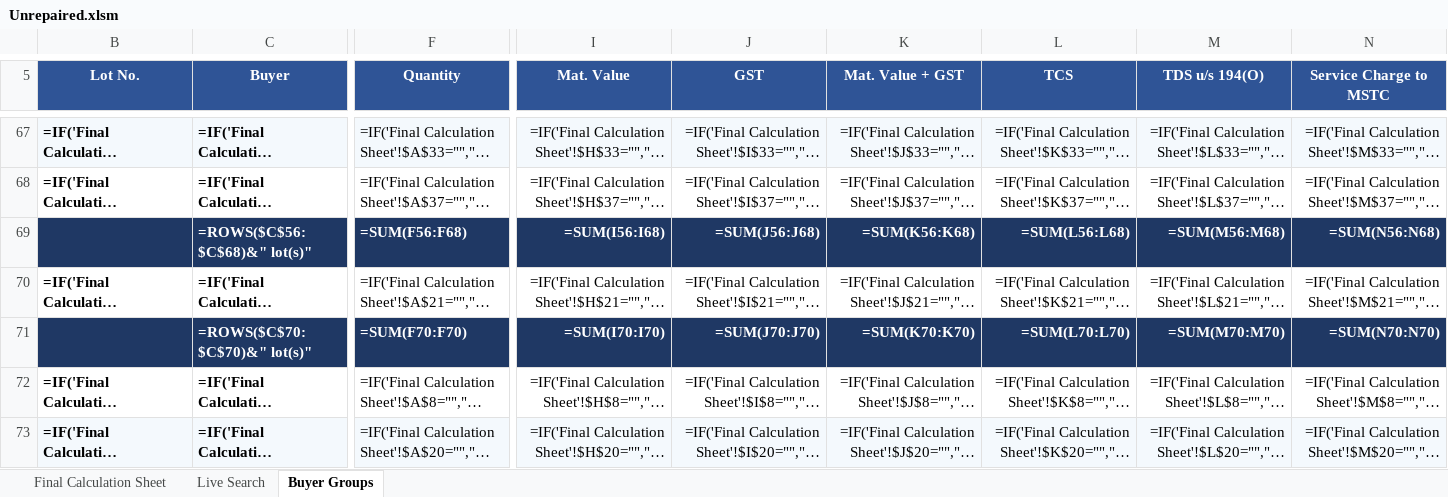
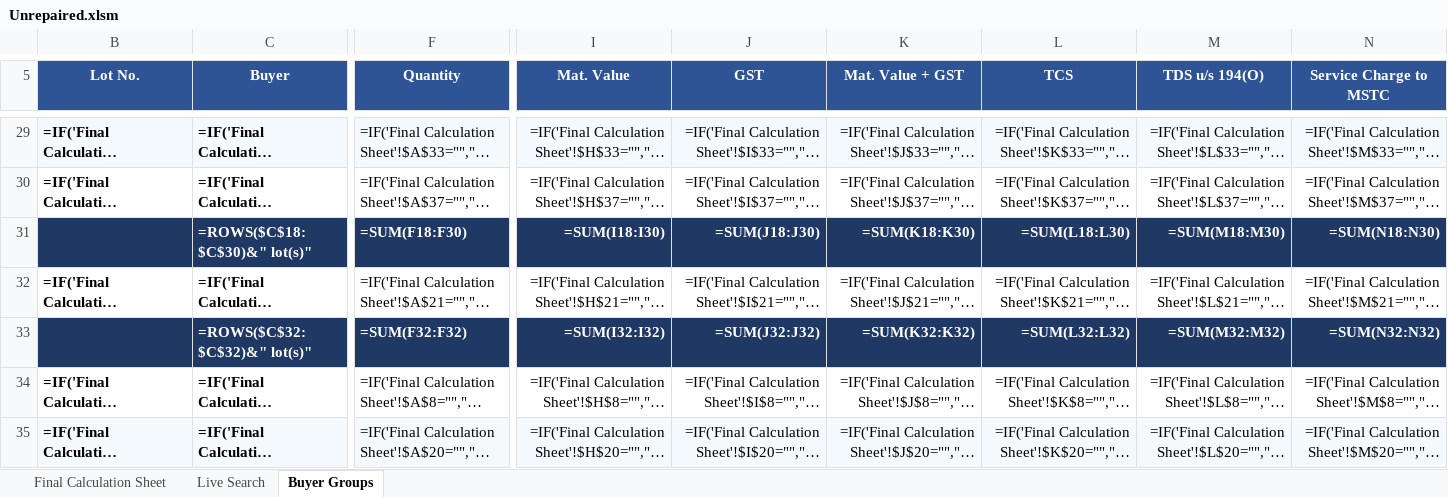
Before and after one commit to piyush4315/12.09.2026, an Excel workbook: Unrepaired.xlsm, sheet Buyer Groups, drawn as a sheet; only a part is shown, gaps mark what is left out; long unchanged cells end in …; values as stored, in another font and other column widths than the file's, no borders; formulas without a stored value are shown as written; conditional formats not drawn; addresses are those after the commit; the diff covers the shown part only; the diff names each change by its address in the sheet, - before the commit and + after, or states it on an @@ line.

Commit message:
v7: physically delete the strip rows 7:44 - no strip, no hidden rows
- strip rows 7:43 gone; rows 44 never existed as an element either
- buyer blocks now sit at rows 7:56 (was 45:94), TOTAL/GRAND at 57:58
- per-lot match flag (AJ) and running rank (AK) now live in the lot's
  own row instead of the strip zone; C6 counts $AJ$7:$AJ$56
- the cascade dropdown engine (cols AM:EN) was live (the Lists sheet
  reads it), so it was block-moved to rows 57:95 with all in-sheet
  refs +53 (ROW() constants included) and every 'Buyer Groups'! ref on
  the Lists sheet shifted the same way
- grey-out CF rewritten to test the flag in the same row ($AJ7=0);
  all other CF ranges shifted with the table; strip-only CF dropped
- VBA: TABLE_FIRST=7/TABLE_LAST=56, SyncStrip and all strip code
  removed, Matched() replaced by FlagAt(row); the rest of the module
  (auto-lift, double-click toggle, backup sheet) is untouched
- how-to texts (EP2, A2) no longer mention the strip

Co-authored-by: arena-agent <297053741+arena-agent@users.noreply.github.com>

```diff
--- a/Unrepaired.xlsm (sheet Buyer Groups)
+++ b/Unrepaired.xlsm (sheet Buyer Groups)
-C31 (Buyer): =ROWS($C$56:$C$68)&" lot(s)"
+C31 (Buyer): =ROWS($C$18:$C$30)&" lot(s)"
-F31 (Quantity): =SUM(F56:F68)
+F31 (Quantity): =SUM(F18:F30)
-I31 (Mat. Value): =SUM(I56:I68)
+I31 (Mat. Value): =SUM(I18:I30)
-J31 (GST): =SUM(J56:J68)
+J31 (GST): =SUM(J18:J30)
-K31 (Mat. Value + GST): =SUM(K56:K68)
+K31 (Mat. Value + GST): =SUM(K18:K30)
-L31 (TCS): =SUM(L56:L68)
+L31 (TCS): =SUM(L18:L30)
-M31 (TDS u/s 194(O)): =SUM(M56:M68)
+M31 (TDS u/s 194(O)): =SUM(M18:M30)
-N31 (Service Charge to MSTC): =SUM(N56:N68)
+N31 (Service Charge to MSTC): =SUM(N18:N30)
-C33 (Buyer): =ROWS($C$70:$C$70)&" lot(s)"
+C33 (Buyer): =ROWS($C$32:$C$32)&" lot(s)"
-F33 (Quantity): =SUM(F70:F70)
+F33 (Quantity): =SUM(F32:F32)
-I33 (Mat. Value): =SUM(I70:I70)
+I33 (Mat. Value): =SUM(I32:I32)
-J33 (GST): =SUM(J70:J70)
+J33 (GST): =SUM(J32:J32)
-K33 (Mat. Value + GST): =SUM(K70:K70)
+K33 (Mat. Value + GST): =SUM(K32:K32)
-L33 (TCS): =SUM(L70:L70)
+L33 (TCS): =SUM(L32:L32)
-M33 (TDS u/s 194(O)): =SUM(M70:M70)
+M33 (TDS u/s 194(O)): =SUM(M32:M32)
-N33 (Service Charge to MSTC): =SUM(N70:N70)
+N33 (Service Charge to MSTC): =SUM(N32:N32)
```
Also changed, not shown: 37 added rows, 1 removed row and 294 edited cells elsewhere in this sheet, hidden cells.
